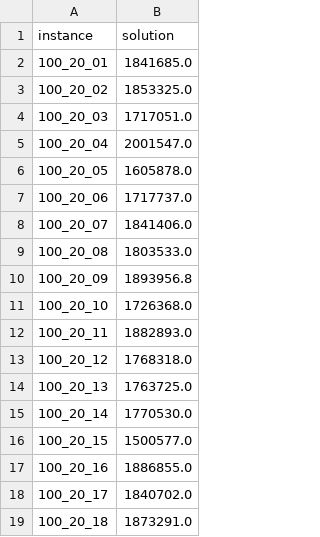
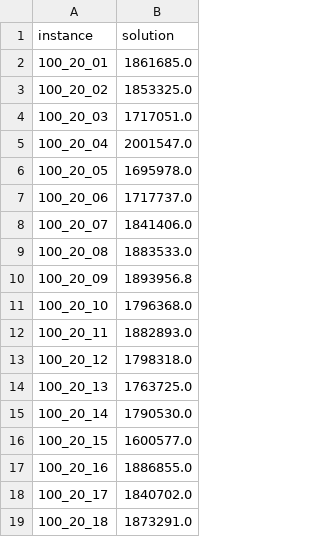
Before and after one commit to miromatagne/PFSP-2, a CSV file: Statistics/Measures/RII/SRZ/Exchange/0.1/average_0.1.csv, drawn as a sheet; only a part is shown.

Commit message:
exchange

```diff
--- a/Statistics/Measures/RII/SRZ/Exchange/0.1/average_0.1.csv
+++ b/Statistics/Measures/RII/SRZ/Exchange/0.1/average_0.1.csv
@@ -1,3 +1,3 @@
 instance,solution
-100_20_01,1841685.0
+100_20_01,1861685.0
 100_20_02,1853325.0
@@ -5,13 +5,13 @@ instance,solution
 100_20_04,2001547.0
-100_20_05,1605878.0
+100_20_05,1695978.0
 100_20_06,1717737.0
 100_20_07,1841406.0
-100_20_08,1803533.0
+100_20_08,1883533.0
 100_20_09,1893956.8
-100_20_10,1726368.0
+100_20_10,1796368.0
 100_20_11,1882893.0
-100_20_12,1768318.0
+100_20_12,1798318.0
 100_20_13,1763725.0
-100_20_14,1770530.0
-100_20_15,1500577.0
+100_20_14,1790530.0
+100_20_15,1600577.0
 100_20_16,1886855.0
```
Also changed, not shown: Statistics/Measures/RII/SRZ/Exchange/0.2/average_0.2.csv, Statistics/Measures/RII/SRZ/Exchange/0.3/average_0.3.csv, 6 other files.
